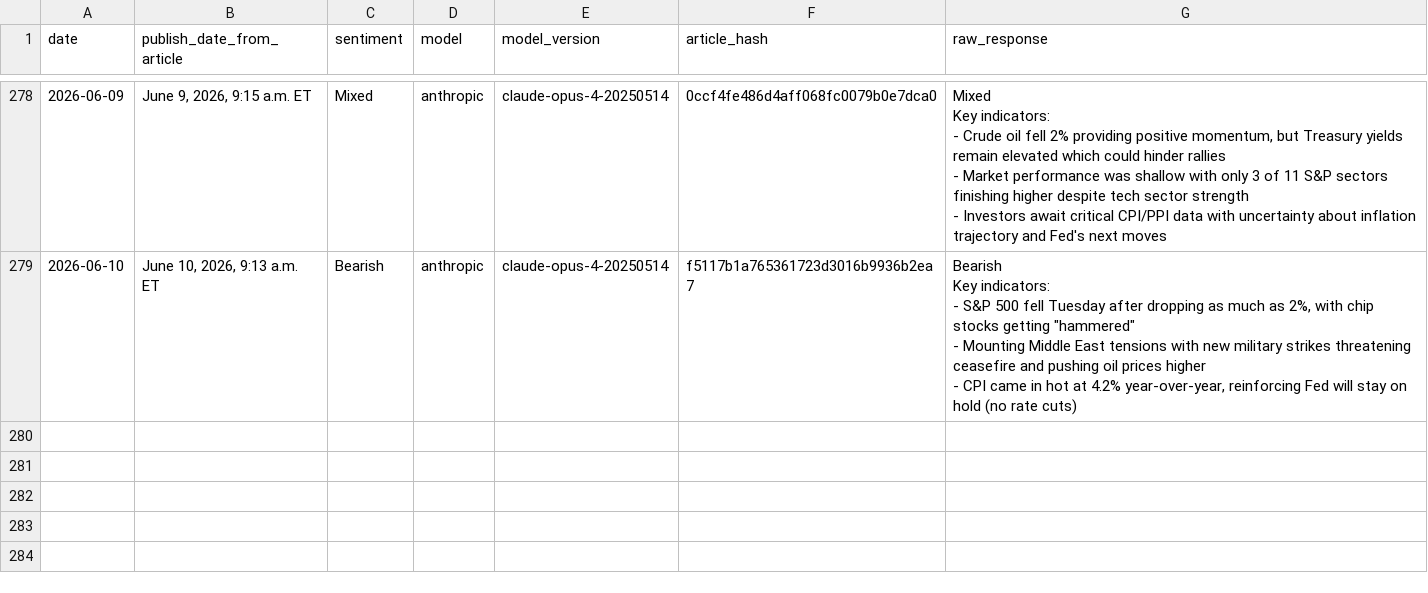
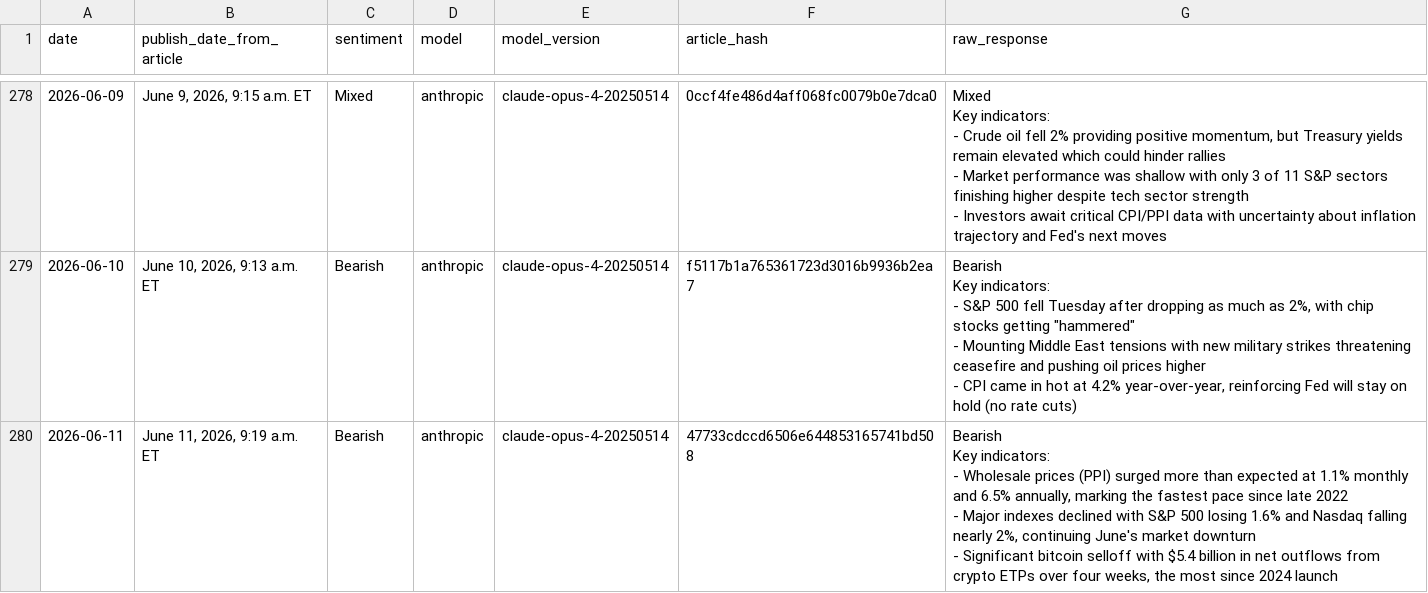
Before and after one commit to luispic2021/market-sentiment, a CSV file: market_sentiment.csv, drawn as a sheet; only a part is shown, gaps mark what is left out.

Commit message:
Auto sync 2026-06-11 20:55:01

```diff
--- a/market_sentiment.csv
+++ b/market_sentiment.csv
@@ -1272 +1272,7 @@ Key indicators:
 - CPI came in hot at 4.2% year-over-year, reinforcing Fed will stay on hold (no rate cuts)"
+2026-06-11,"June 11, 2026, 9:19 a.m. ET",Bearish,anthropic,claude-opus-4-20250514,47733cdccd6506e644853165741bd508,"Bearish
+
+Key indicators:
+- Wholesale prices (PPI) surged more than expected at 1.1% monthly and 6.5% annually, marking the fastest pace since late 2022
+- Major indexes declined with S&P 500 losing 1.6% and Nasdaq falling nearly 2%, continuing June's market downturn
+- Significant bitcoin selloff with $5.4 billion in net outflows from crypto ETPs over four weeks, the most since 2024 launch"
```
